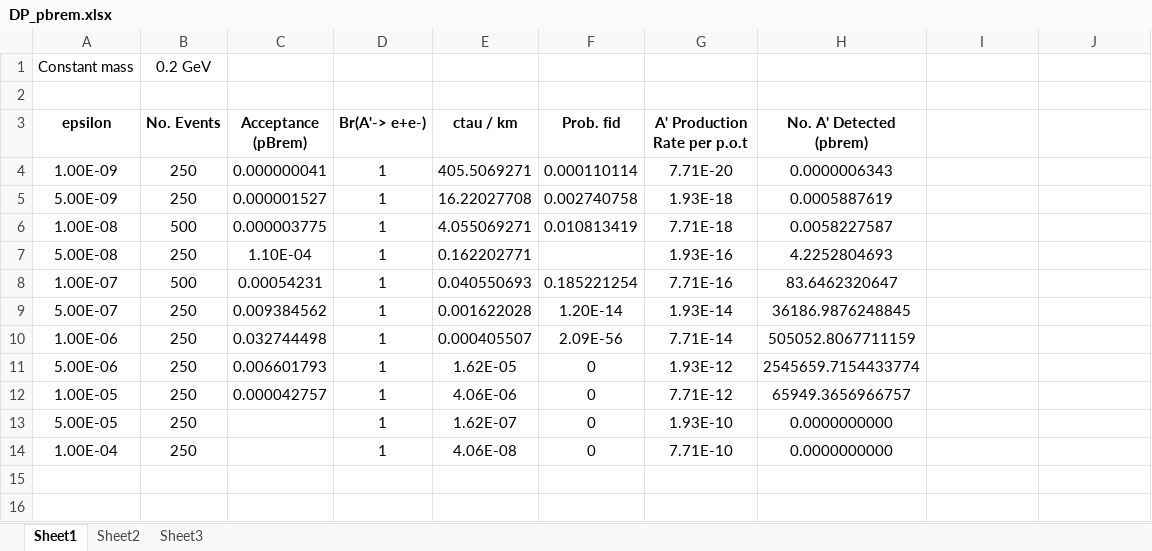
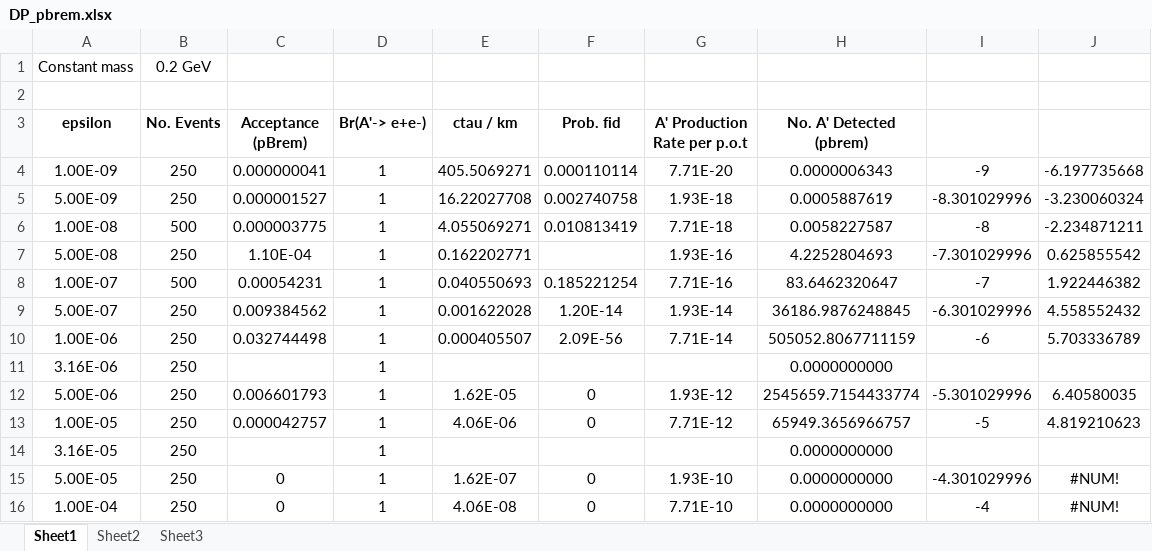
Before and after one commit to NikHoffStyl/SHiP-Nik_and_Danny, an Excel workbook: DP_pbrem.xlsx, sheet Sheet1, drawn as a sheet; values as stored, in another font and other column widths than the file's, no borders; addresses are those after the commit; the diff names each change by its address in the sheet, - before the commit and + after, or states it on an @@ line.

```diff
--- a/DP_pbrem.xlsx (sheet Sheet1)
+++ b/DP_pbrem.xlsx (sheet Sheet1)
-I4: (empty)
+I4: -9
-J4: (empty)
+J4: -6.197735668
-I5: (empty)
+I5: -8.301029996
-J5: (empty)
+J5: -3.230060324
-I6: (empty)
+I6: -8
-J6: (empty)
+J6: -2.234871211
-I7: (empty)
+I7: -7.301029996
-J7: (empty)
+J7: 0.625855542
-I8: (empty)
+I8: -7
-J8: (empty)
+J8: 1.922446382
-I9: (empty)
+I9: -6.301029996
-J9: (empty)
+J9: 4.558552432
-I10: (empty)
+I10: -6
-J10: (empty)
+J10: 5.703336789
+row 11: 3.16E-06 | 250 |  | 1 |  |  |  | 0.0000000000
-I12: (empty)
+I12: -5.301029996
-J12: (empty)
+J12: 6.40580035
-I13: (empty)
+I13: -5
-J13: (empty)
+J13: 4.819210623
+row 14: 3.16E-05 | 250 |  | 1 |  |  |  | 0.0000000000
-C15:C16 (Acceptance (pBrem)): (empty)
+C15:C16 (Acceptance (pBrem)): 0
-I15: (empty)
+I15: -4.301029996
-J15:J16: (empty)
+J15:J16: #NUM!
-I16: (empty)
+I16: -4
```
Also changed, not shown: formulas that keep their value, 1 other file.
